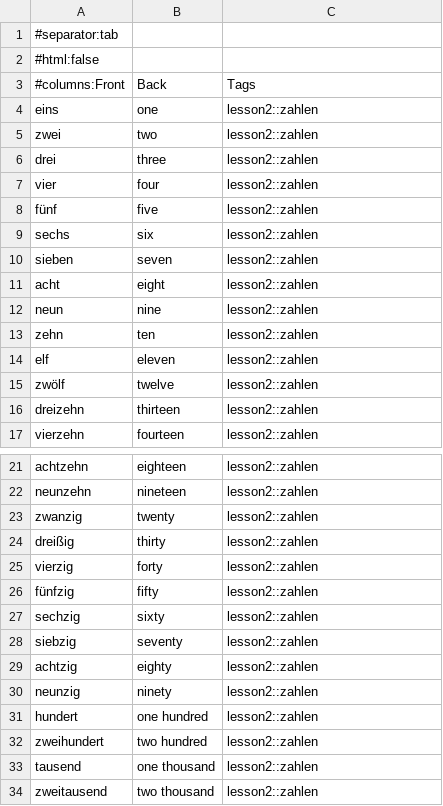
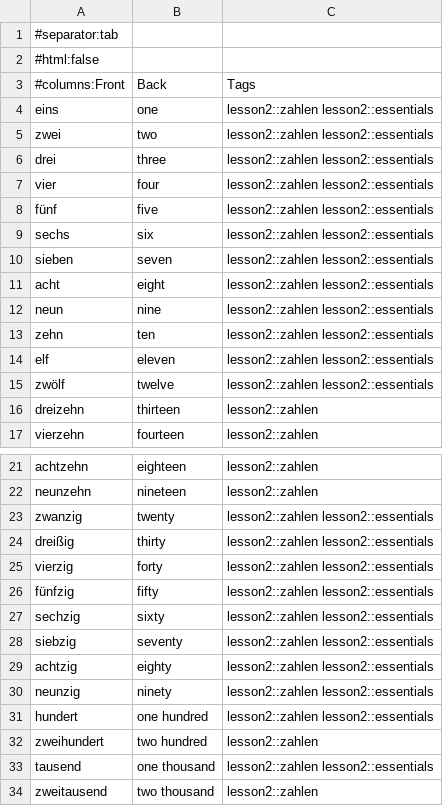
Before and after one commit to robyn-tse/german, a TSV file: exports/lesson-02-zahlen.tsv, drawn as a sheet; only a part is shown, gaps mark what is left out.

```diff
--- a/exports/lesson-02-zahlen.tsv
+++ b/exports/lesson-02-zahlen.tsv
@@ -3,14 +3,14 @@
 #columns:Front	Back	Tags
-eins	one	lesson2::zahlen
-zwei	two	lesson2::zahlen
-drei	three	lesson2::zahlen
-vier	four	lesson2::zahlen
-fünf	five	lesson2::zahlen
-sechs	six	lesson2::zahlen
-sieben	seven	lesson2::zahlen
-acht	eight	lesson2::zahlen
-neun	nine	lesson2::zahlen
-zehn	ten	lesson2::zahlen
-elf	eleven	lesson2::zahlen
-zwölf	twelve	lesson2::zahlen
+eins	one	lesson2::zahlen lesson2::essentials
+zwei	two	lesson2::zahlen lesson2::essentials
+drei	three	lesson2::zahlen lesson2::essentials
+vier	four	lesson2::zahlen lesson2::essentials
+fünf	five	lesson2::zahlen lesson2::essentials
+sechs	six	lesson2::zahlen lesson2::essentials
+sieben	seven	lesson2::zahlen lesson2::essentials
+acht	eight	lesson2::zahlen lesson2::essentials
+neun	nine	lesson2::zahlen lesson2::essentials
+zehn	ten	lesson2::zahlen lesson2::essentials
+elf	eleven	lesson2::zahlen lesson2::essentials
+zwölf	twelve	lesson2::zahlen lesson2::essentials
 dreizehn	thirteen	lesson2::zahlen
@@ -22,13 +22,13 @@ achtzehn	eighteen	lesson2::zahlen
 neunzehn	nineteen	lesson2::zahlen
-zwanzig	twenty	lesson2::zahlen
-dreißig	thirty	lesson2::zahlen
-vierzig	forty	lesson2::zahlen
-fünfzig	fifty	lesson2::zahlen
-sechzig	sixty	lesson2::zahlen
-siebzig	seventy	lesson2::zahlen
-achtzig	eighty	lesson2::zahlen
-neunzig	ninety	lesson2::zahlen
-hundert	one hundred	lesson2::zahlen
+zwanzig	twenty	lesson2::zahlen lesson2::essentials
+dreißig	thirty	lesson2::zahlen lesson2::essentials
+vierzig	forty	lesson2::zahlen lesson2::essentials
+fünfzig	fifty	lesson2::zahlen lesson2::essentials
+sechzig	sixty	lesson2::zahlen lesson2::essentials
+siebzig	seventy	lesson2::zahlen lesson2::essentials
+achtzig	eighty	lesson2::zahlen lesson2::essentials
+neunzig	ninety	lesson2::zahlen lesson2::essentials
+hundert	one hundred	lesson2::zahlen lesson2::essentials
 zweihundert	two hundred	lesson2::zahlen
-tausend	one thousand	lesson2::zahlen
+tausend	one thousand	lesson2::zahlen lesson2::essentials
 zweitausend	two thousand	lesson2::zahlen
```
Also changed, not shown: exports/lesson-02-adjektive.tsv, exports/lesson-02-adverbien.tsv, 19 other files.
